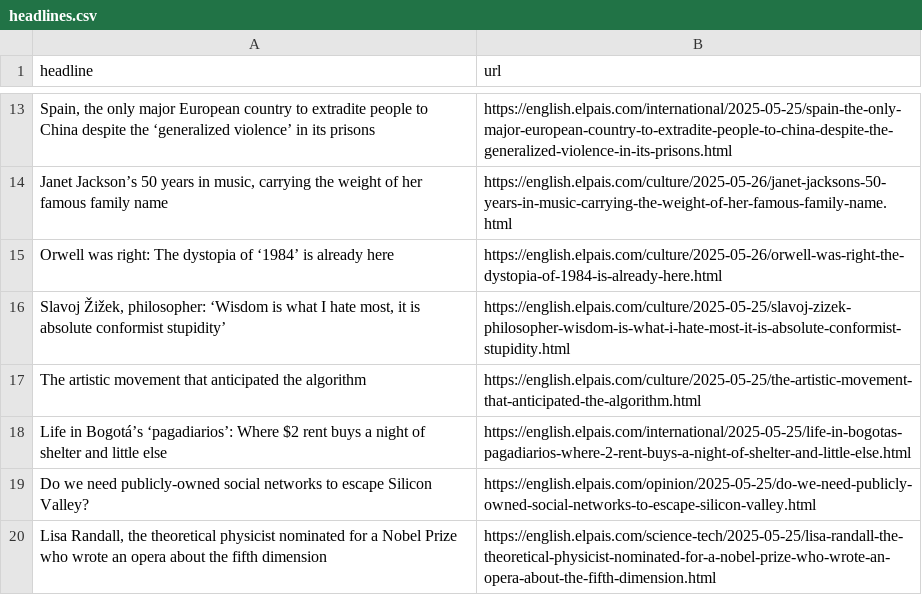
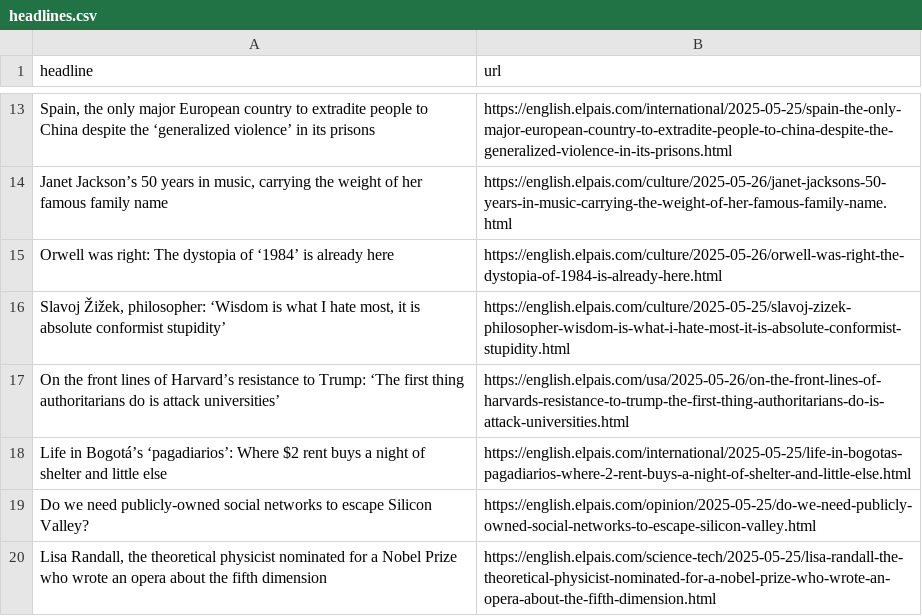
Before and after one commit to dafnikaravola/soma-s-autoscrapper, a CSV file: headlines.csv, drawn as a sheet; only a part is shown, gaps mark what is left out; removed rows and columns are numbered as before the commit, all else as after; the diff names each change by its address in the sheet, - before the commit and + after, or states it on an @@ line.

```diff
--- a/headlines.csv
+++ b/headlines.csv
-row 17: The artistic movement that anticipated the algorithm | https://english.elpais.com/culture/2025-05-25/the-artistic-movement-that-anticipated-the-algorithm.html
+row 17: On the front lines of Harvard’s resistance to Trump: ‘The first thing authoritarians do is attack universities’ | https://english.elpais.com/usa/2025-05-26/on-the-front-lines-of-harvards-resistance-to-trump-the-first-thing-authoritarians-do-is-attack-universities.html
```
